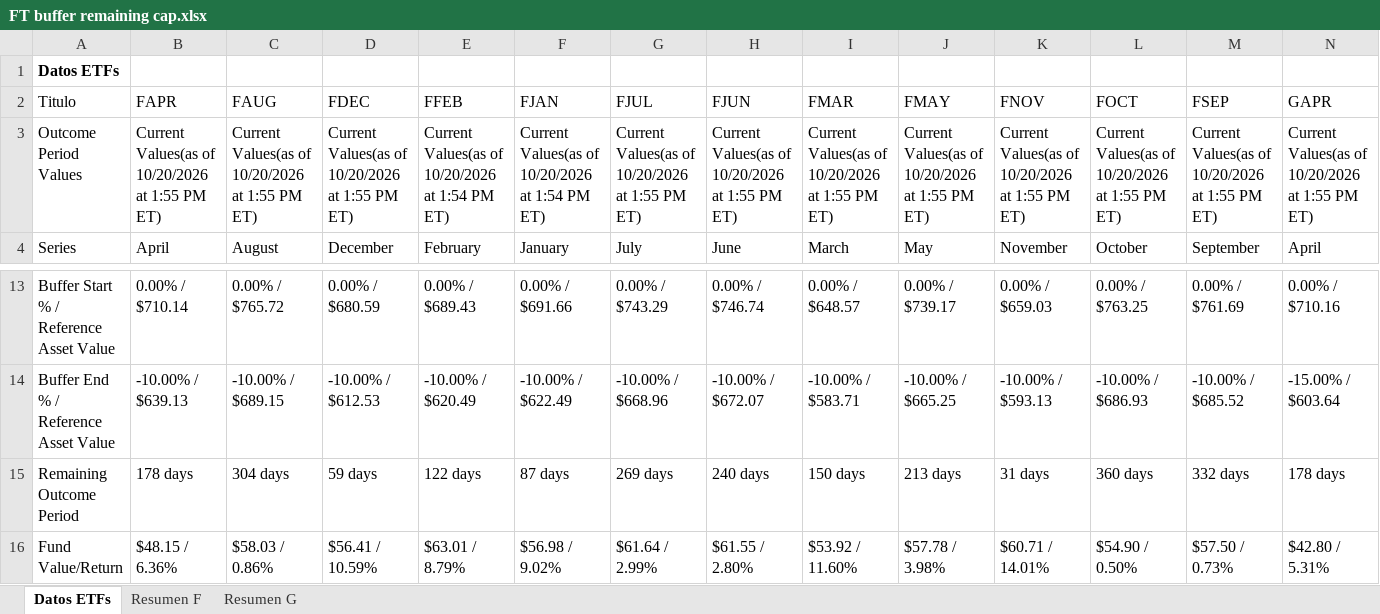
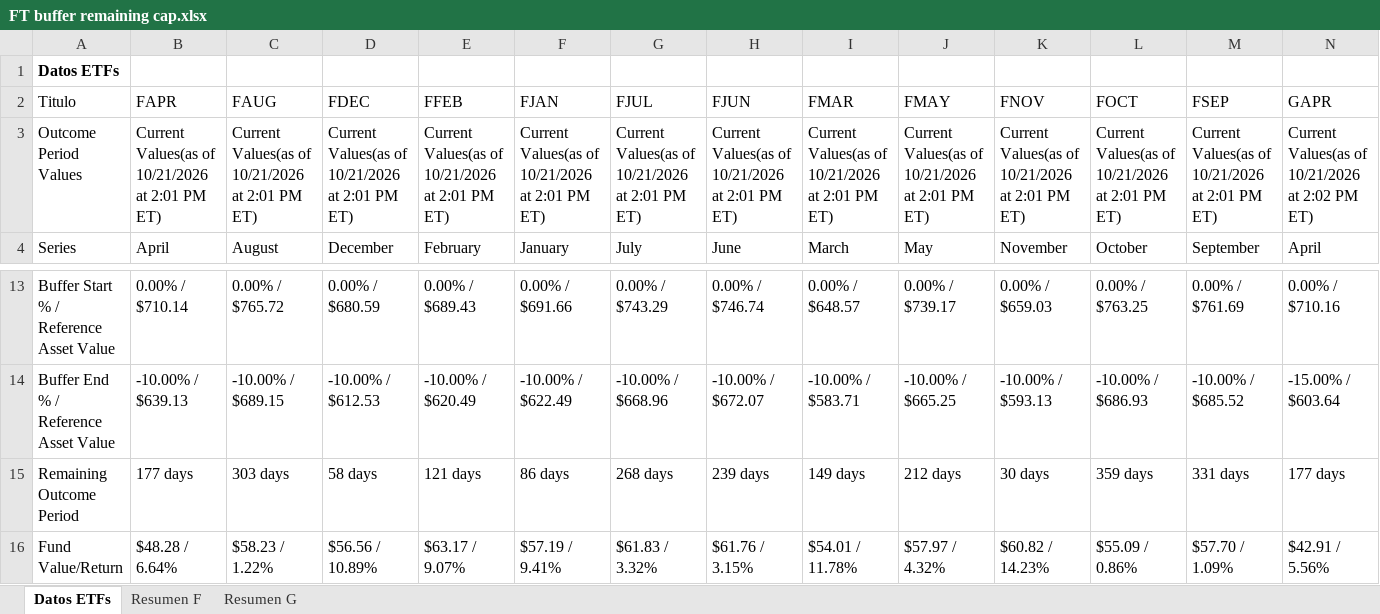
Before and after one commit to Toaderz/Ft-buffer-evolve, an Excel workbook: FT buffer remaining cap.xlsx, sheet Datos ETFs, drawn as a sheet; only a part is shown, gaps mark what is left out; values as stored, in another font and other column widths than the file's, no borders; table styles not drawn; the diff covers the shown part only; the diff names each change by its address in the sheet, - before the commit and + after, or states it on an @@ line.

```diff
--- a/FT buffer remaining cap.xlsx (sheet Datos ETFs)
+++ b/FT buffer remaining cap.xlsx (sheet Datos ETFs)
-B3 (FAPR): …Values(as of 10/20/2026 at 1:55 PM ET)
+B3 (FAPR): …Values(as of 10/21/2026 at 2:01 PM ET)
-C3 (FAUG): …Values(as of 10/20/2026 at 1:55 PM ET)
+C3 (FAUG): …Values(as of 10/21/2026 at 2:01 PM ET)
-D3 (FDEC): …Values(as of 10/20/2026 at 1:55 PM ET)
+D3 (FDEC): …Values(as of 10/21/2026 at 2:01 PM ET)
-E3 (FFEB): …Values(as of 10/20/2026 at 1:54 PM ET)
+E3 (FFEB): …Values(as of 10/21/2026 at 2:01 PM ET)
-F3 (FJAN): …Values(as of 10/20/2026 at 1:54 PM ET)
+F3 (FJAN): …Values(as of 10/21/2026 at 2:01 PM ET)
-G3 (FJUL): …Values(as of 10/20/2026 at 1:55 PM ET)
+G3 (FJUL): …Values(as of 10/21/2026 at 2:01 PM ET)
-H3 (FJUN): …Values(as of 10/20/2026 at 1:55 PM ET)
+H3 (FJUN): …Values(as of 10/21/2026 at 2:01 PM ET)
-I3 (FMAR): …Values(as of 10/20/2026 at 1:55 PM ET)
+I3 (FMAR): …Values(as of 10/21/2026 at 2:01 PM ET)
-J3 (FMAY): …Values(as of 10/20/2026 at 1:55 PM ET)
+J3 (FMAY): …Values(as of 10/21/2026 at 2:01 PM ET)
-K3 (FNOV): …Values(as of 10/20/2026 at 1:55 PM ET)
+K3 (FNOV): …Values(as of 10/21/2026 at 2:01 PM ET)
-L3 (FOCT): …Values(as of 10/20/2026 at 1:55 PM ET)
+L3 (FOCT): …Values(as of 10/21/2026 at 2:01 PM ET)
-M3 (FSEP): …Values(as of 10/20/2026 at 1:55 PM ET)
+M3 (FSEP): …Values(as of 10/21/2026 at 2:01 PM ET)
-N3 (GAPR): …Values(as of 10/20/2026 at 1:55 PM ET)
+N3 (GAPR): …Values(as of 10/21/2026 at 2:02 PM ET)
-B15 (FAPR): 178 days
+B15 (FAPR): 177 days
-C15 (FAUG): 304 days
+C15 (FAUG): 303 days
-D15 (FDEC): 59 days
+D15 (FDEC): 58 days
-E15 (FFEB): 122 days
+E15 (FFEB): 121 days
-F15 (FJAN): 87 days
+F15 (FJAN): 86 days
-G15 (FJUL): 269 days
+G15 (FJUL): 268 days
-H15 (FJUN): 240 days
+H15 (FJUN): 239 days
-I15 (FMAR): 150 days
+I15 (FMAR): 149 days
-J15 (FMAY): 213 days
+J15 (FMAY): 212 days
-K15 (FNOV): 31 days
+K15 (FNOV): 30 days
-L15 (FOCT): 360 days
+L15 (FOCT): 359 days
-M15 (FSEP): 332 days
+M15 (FSEP): 331 days
-N15 (GAPR): 178 days
+N15 (GAPR): 177 days
-B16 (FAPR): $48.15 / 6.36%
+B16 (FAPR): $48.28 / 6.64%
-C16 (FAUG): $58.03 / 0.86%
+C16 (FAUG): $58.23 / 1.22%
-D16 (FDEC): $56.41 / 10.59%
+D16 (FDEC): $56.56 / 10.89%
-E16 (FFEB): $63.01 / 8.79%
+E16 (FFEB): $63.17 / 9.07%
-F16 (FJAN): $56.98 / 9.02%
+F16 (FJAN): $57.19 / 9.41%
-G16 (FJUL): $61.64 / 2.99%
+G16 (FJUL): $61.83 / 3.32%
-H16 (FJUN): $61.55 / 2.80%
+H16 (FJUN): $61.76 / 3.15%
-I16 (FMAR): $53.92 / 11.60%
+I16 (FMAR): $54.01 / 11.78%
-J16 (FMAY): $57.78 / 3.98%
+J16 (FMAY): $57.97 / 4.32%
-K16 (FNOV): $60.71 / 14.01%
+K16 (FNOV): $60.82 / 14.23%
-L16 (FOCT): $54.90 / 0.50%
+L16 (FOCT): $55.09 / 0.86%
-M16 (FSEP): $57.50 / 0.73%
+M16 (FSEP): $57.70 / 1.09%
-N16 (GAPR): $42.80 / 5.31%
+N16 (GAPR): $42.91 / 5.56%
```
Also changed, not shown: 2 added rows, 2 removed rows and 153 edited cells elsewhere in this sheet, sheet Resumen G, sheet Resumen F.
